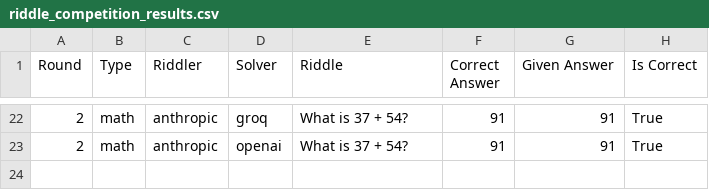
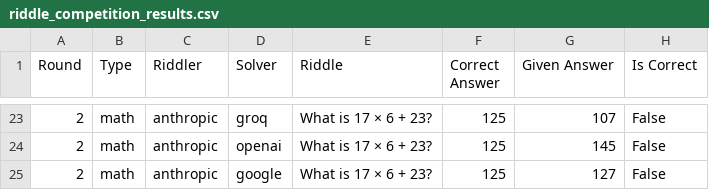
Before and after one commit to brendanbignell/RiddleGenerator, a CSV file: riddle_competition_results.csv, drawn as a sheet; only a part is shown, gaps mark what is left out; the diff covers the shown part only.

```diff
--- a/riddle_competition_results.csv
+++ b/riddle_competition_results.csv
@@ -22,2 +23,3 @@ Round,Type,Riddler,Solver,Riddle,Correct Answer,Given Answer,Is Correct
-2,math,anthropic,groq,What is 37 + 54?,91,91,True
-2,math,anthropic,openai,What is 37 + 54?,91,91,True
+2,math,anthropic,groq,What is 17 × 6 + 23?,125,107,False
+2,math,anthropic,openai,What is 17 × 6 + 23?,125,145,False
+2,math,anthropic,google,What is 17 × 6 + 23?,125,127,False
```
Also changed, not shown: 1 added row and 56 edited cells elsewhere in this file, 6 other files.
